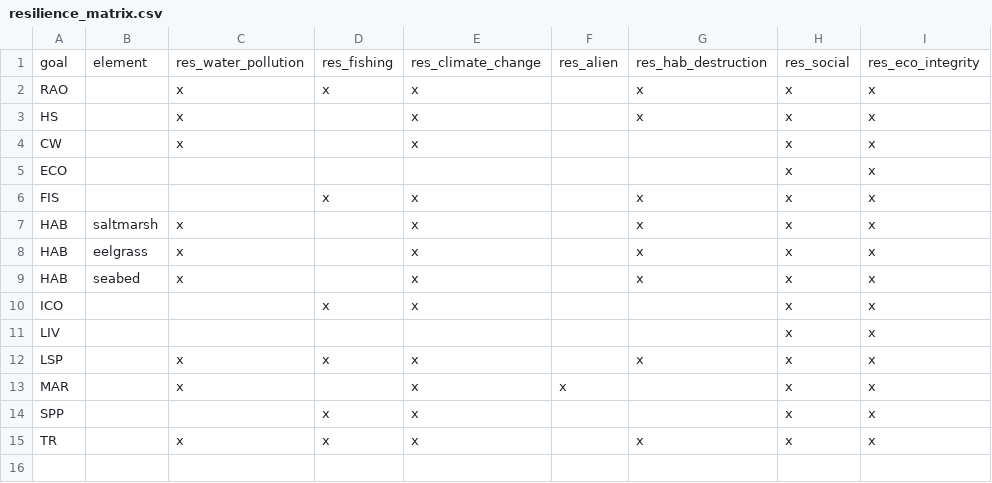
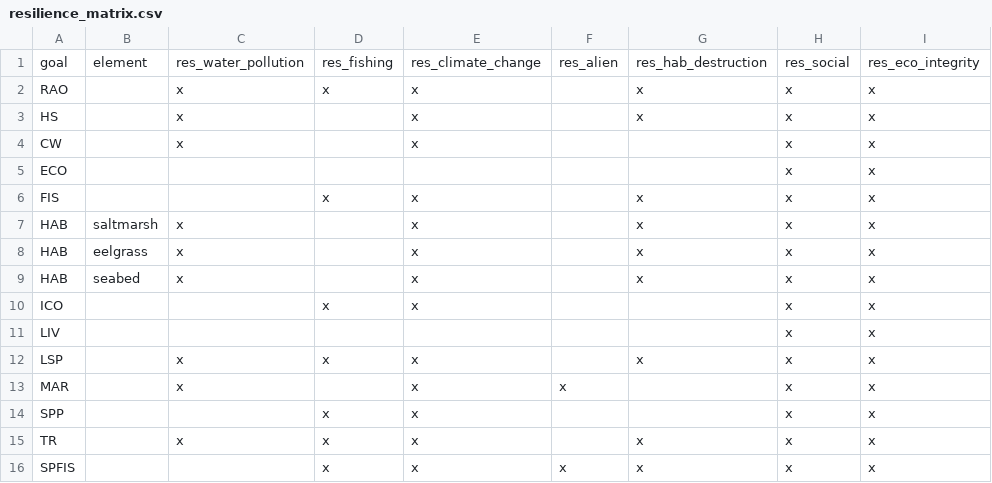
Before and after one commit to OHI-Northeast/ne-scores, a CSV file: region/conf/resilience_matrix.csv, drawn as a sheet.

```diff
--- a/region/conf/resilience_matrix.csv
+++ b/region/conf/resilience_matrix.csv
@@ -15 +15,2 @@ SPP,,,x,x,,,x,x
 TR,,x,x,x,,x,x,x
+SPFIS,,,x,x,x,x,x,x
```
Also changed, not shown: region/conf/scenario_data_years.csv.
